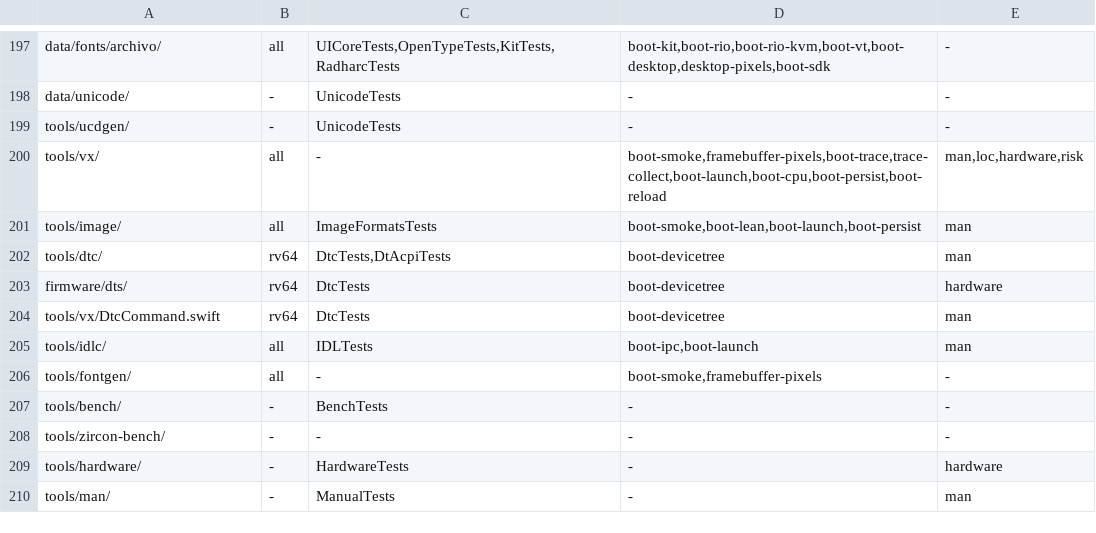
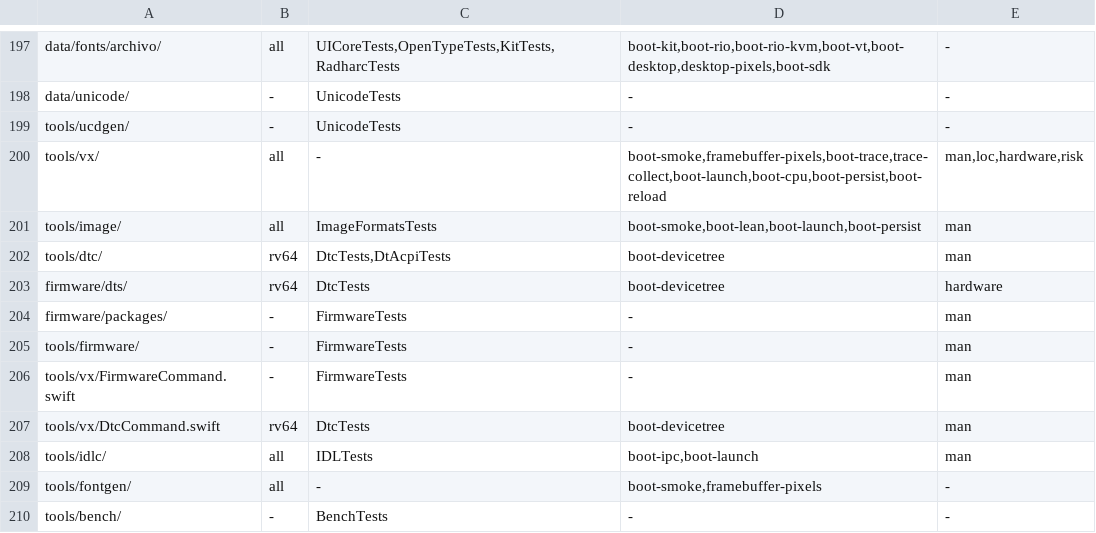
Before and after one commit to JamesKane/VectraOS, a TSV file: docs/risk.tsv, drawn as a sheet; only a part is shown, gaps mark what is left out; the shorter side is filled out with more unchanged rows; the diff names each change by its address in the sheet, - before the commit and + after, or states it on an @@ line.

```diff
--- a/docs/risk.tsv
+++ b/docs/risk.tsv
+row 204: firmware/packages/ | - | FirmwareTests | - | man
+row 205: tools/firmware/ | - | FirmwareTests | - | man
+row 206: tools/vx/FirmwareCommand.swift | - | FirmwareTests | - | man
```
Also changed, not shown: 26 other files.
